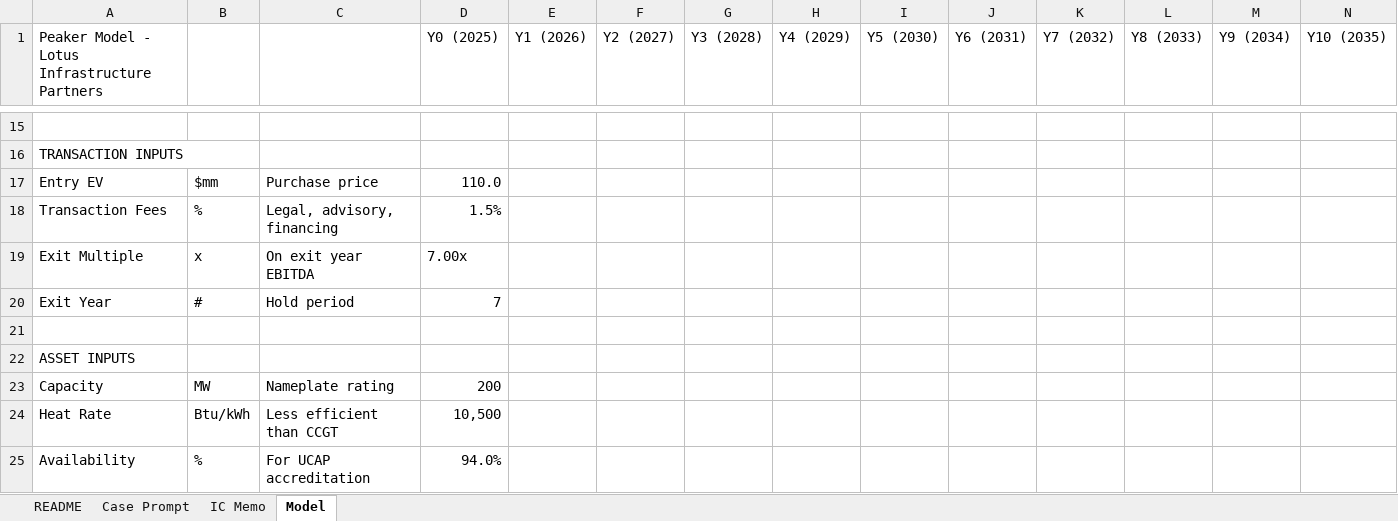
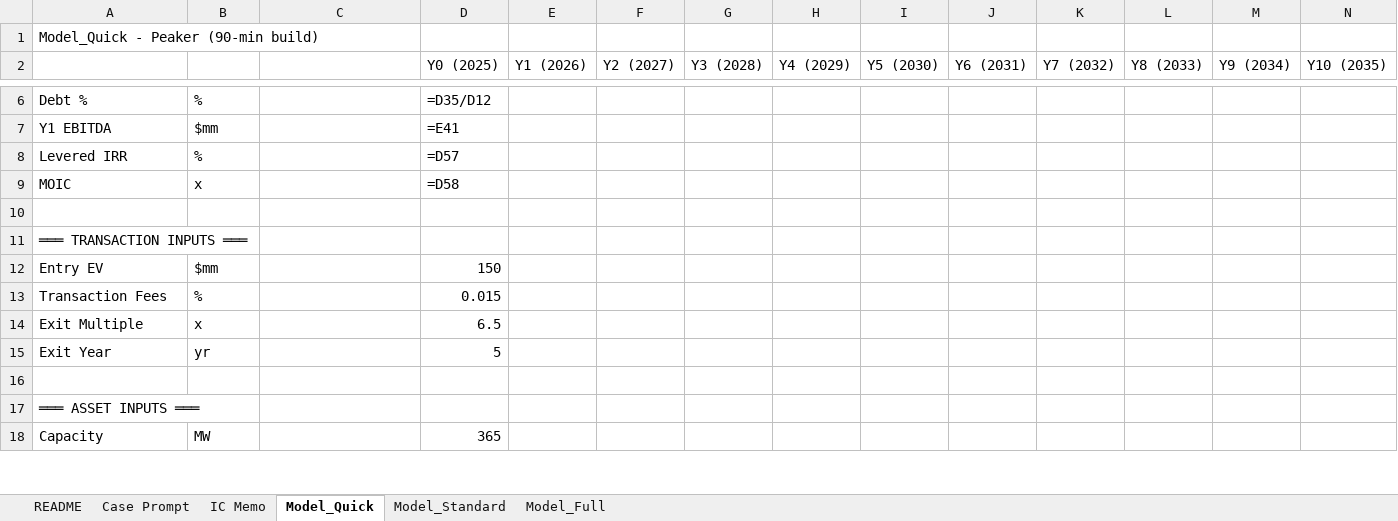
Before and after one commit to aktbd/dcf-modeling, an Excel workbook: deliverables/deliverables-20260120-0030/Model_2_Peaker.xlsx, sheet Model_Quick, drawn as a sheet; only a part is shown, gaps mark what is left out; values as stored, in another font and other column widths than the file's, no cell formats; formulas without a stored value are shown as written; removed rows and columns are numbered as before the commit, all else as after; the diff covers the shown part only; the diff names each change by its address in the sheet, - before the commit and + after, or states it on an @@ line.

```diff
--- a/deliverables/deliverables-20260120-0030/Model_2_Peaker.xlsx (sheet Model_Quick)
+++ b/deliverables/deliverables-20260120-0030/Model_2_Peaker.xlsx (sheet Model_Quick)
-sheet tab: Model
+sheet tab: Model_Quick
+sheet tab: Model_Standard
+sheet tab: Model_Full
+row 1: Model_Quick - Peaker (90-min build)
-A2: Peaker Model - Lotus Infrastructure Partners
+A2: (empty)
+row 6: Debt % | % |  | =D35/D12
+row 7: Y1 EBITDA | $mm |  | =E41
+row 8: Levered IRR | % |  | =D57
+row 9: MOIC | x |  | =D58
-A11: TRANSACTION INPUTS
+A11: ═══ TRANSACTION INPUTS ═══
-C12: Purchase price
+C12: (empty)
-D12 (Y0 (2025)): 110.0
+D12 (Y0 (2025)): 150
-C13: Legal, advisory, financing
+C13: (empty)
-D13 (Y0 (2025)): 1.5%
+D13 (Y0 (2025)): 0.015
-C14: On exit year EBITDA
+C14: (empty)
-D14 (Y0 (2025)): 7.00x
+D14 (Y0 (2025)): 6.5
-row 20: Exit Year | # | Hold period | 7
+row 15: Exit Year | yr |  | 5
-A17: ASSET INPUTS
+A17: ═══ ASSET INPUTS ═══
-C18: Nameplate rating
+C18: (empty)
-D18 (Y0 (2025)): 200
+D18 (Y0 (2025)): 365
-row 24: Heat Rate | Btu/kWh | Less efficient than CCGT | 10,500
-row 25: Availability | % | For UCAP accreditation | 94.0%
```
Also changed, not shown: 26 added rows, 102 removed rows and 10 edited cells elsewhere in this sheet, sheet README, cell formats, deliverables/deliverables-20260120-0030/Drill_2_Peaker.xlsx, deliverables/deliverables-20260120-0030/Model_1_CCGT.xlsx, 9 other files.
